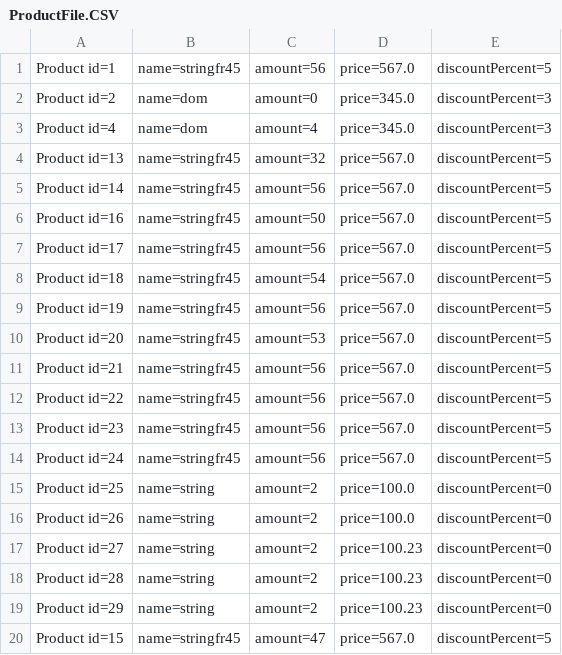
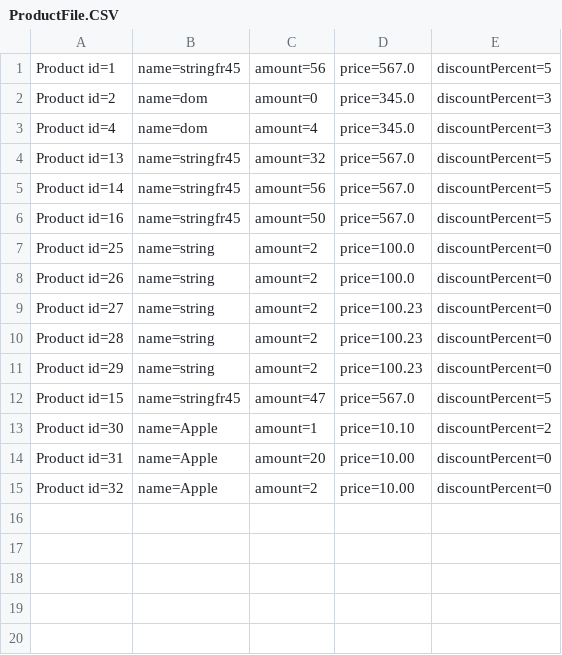
Before and after one commit to Ceperaa/Clevertec, a CSV file: Cash register/src/main/java/ru/clevertec/check/runner/streamIO/files/ProductFile.CSV, drawn as a sheet.

Commit message:
new Class "DataValidation" , checking the Product when adding

```diff
--- a/Cash register/src/main/java/ru/clevertec/check/runner/streamIO/files/ProductFile.CSV
+++ b/Cash register/src/main/java/ru/clevertec/check/runner/streamIO/files/ProductFile.CSV
@@ -6,10 +6,2 @@ Product id=14, name=stringfr45, amount=56, price=567.0, discountPercent=5
 Product id=16, name=stringfr45, amount=50, price=567.0, discountPercent=5
-Product id=17, name=stringfr45, amount=56, price=567.0, discountPercent=5
-Product id=18, name=stringfr45, amount=54, price=567.0, discountPercent=5
-Product id=19, name=stringfr45, amount=56, price=567.0, discountPercent=5
-Product id=20, name=stringfr45, amount=53, price=567.0, discountPercent=5
-Product id=21, name=stringfr45, amount=56, price=567.0, discountPercent=5
-Product id=22, name=stringfr45, amount=56, price=567.0, discountPercent=5
-Product id=23, name=stringfr45, amount=56, price=567.0, discountPercent=5
-Product id=24, name=stringfr45, amount=56, price=567.0, discountPercent=5
 Product id=25, name=string, amount=2, price=100.0, discountPercent=0
@@ -20 +12,4 @@ Product id=29, name=string, amount=2, price=100.23, discountPercent=0
 Product id=15, name=stringfr45, amount=47, price=567.0, discountPercent=5
+Product id=30, name=Apple, amount=1, price=10.10, discountPercent=2
+Product id=31, name=Apple, amount=20, price=10.00, discountPercent=0
+Product id=32, name=Apple, amount=2, price=10.00, discountPercent=0
```
Also changed, not shown: 13 other files.
